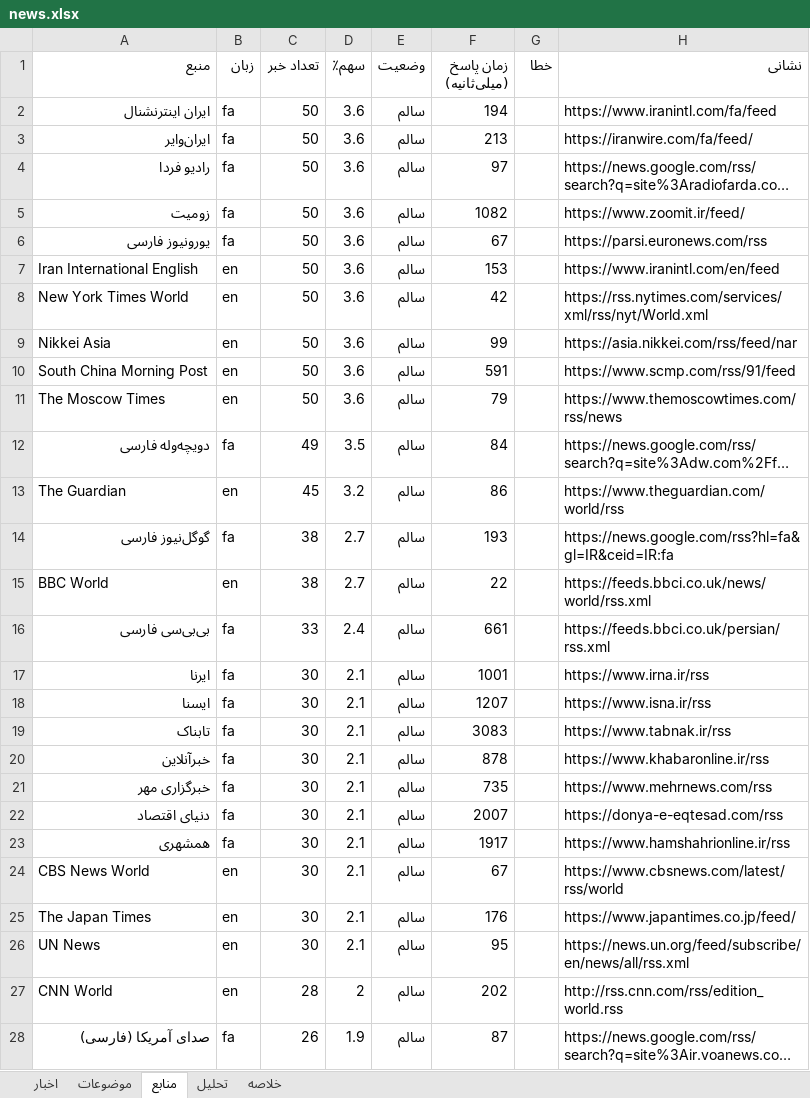
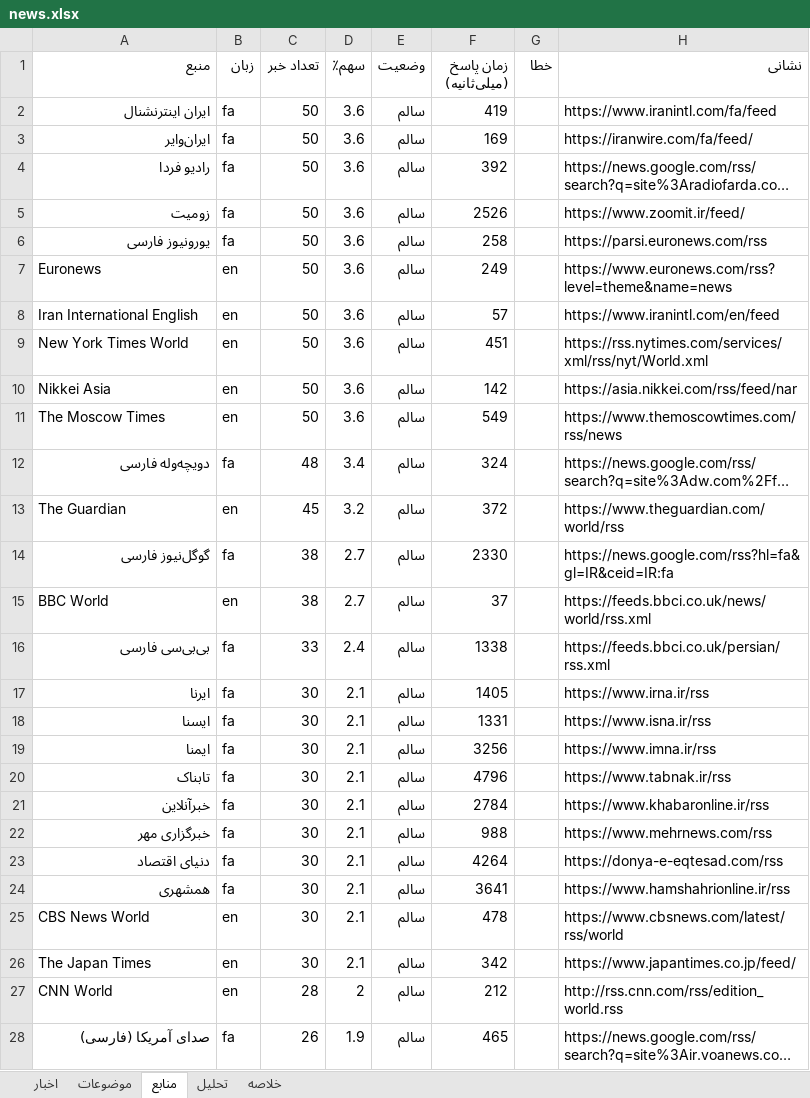
Before and after one commit to legolasoriginall/news-radar, an Excel workbook: news.xlsx, sheet منابع, drawn as a sheet; only a part is shown; long unchanged cells end in …; values as stored, in another font and other column widths than the file's, no borders; removed rows and columns are numbered as before the commit, all else as after; the diff covers the shown part only; the diff names each change by its address in the sheet, - before the commit and + after, or states it on an @@ line.

```diff
--- a/news.xlsx (sheet منابع)
+++ b/news.xlsx (sheet منابع)
-F2 (زمان پاسخ (میلی‌ثانیه)): 194
+F2 (زمان پاسخ (میلی‌ثانیه)): 419
-F3 (زمان پاسخ (میلی‌ثانیه)): 213
+F3 (زمان پاسخ (میلی‌ثانیه)): 169
-F4 (زمان پاسخ (میلی‌ثانیه)): 97
+F4 (زمان پاسخ (میلی‌ثانیه)): 392
-F5 (زمان پاسخ (میلی‌ثانیه)): 1082
+F5 (زمان پاسخ (میلی‌ثانیه)): 2526
-F6 (زمان پاسخ (میلی‌ثانیه)): 67
+F6 (زمان پاسخ (میلی‌ثانیه)): 258
+row 7: Euronews | en | 50 | 3.6 | سالم | 249 |  | https://www.euronews.com/rss?level=theme&name=news
-F8 (زمان پاسخ (میلی‌ثانیه)): 153
+F8 (زمان پاسخ (میلی‌ثانیه)): 57
-F9 (زمان پاسخ (میلی‌ثانیه)): 42
+F9 (زمان پاسخ (میلی‌ثانیه)): 451
-F10 (زمان پاسخ (میلی‌ثانیه)): 99
+F10 (زمان پاسخ (میلی‌ثانیه)): 142
-row 10: South China Morning Post | en | 50 | 3.6 | سالم | 591 |  | https://www.scmp.com/rss/91/feed
-F11 (زمان پاسخ (میلی‌ثانیه)): 79
+F11 (زمان پاسخ (میلی‌ثانیه)): 549
-C12 (تعداد خبر): 49
+C12 (تعداد خبر): 48
-D12 (سهم٪): 3.5
+D12 (سهم٪): 3.4
-F12 (زمان پاسخ (میلی‌ثانیه)): 84
+F12 (زمان پاسخ (میلی‌ثانیه)): 324
-F13 (زمان پاسخ (میلی‌ثانیه)): 86
+F13 (زمان پاسخ (میلی‌ثانیه)): 372
-F14 (زمان پاسخ (میلی‌ثانیه)): 193
+F14 (زمان پاسخ (میلی‌ثانیه)): 2330
-F15 (زمان پاسخ (میلی‌ثانیه)): 22
+F15 (زمان پاسخ (میلی‌ثانیه)): 37
-F16 (زمان پاسخ (میلی‌ثانیه)): 661
+F16 (زمان پاسخ (میلی‌ثانیه)): 1338
-F17 (زمان پاسخ (میلی‌ثانیه)): 1001
+F17 (زمان پاسخ (میلی‌ثانیه)): 1405
-F18 (زمان پاسخ (میلی‌ثانیه)): 1207
+F18 (زمان پاسخ (میلی‌ثانیه)): 1331
+row 19: ایمنا | fa | 30 | 2.1 | سالم | 3256 |  | https://www.imna.ir/rss
-F20 (زمان پاسخ (میلی‌ثانیه)): 3083
+F20 (زمان پاسخ (میلی‌ثانیه)): 4796
-F21 (زمان پاسخ (میلی‌ثانیه)): 878
+F21 (زمان پاسخ (میلی‌ثانیه)): 2784
-F22 (زمان پاسخ (میلی‌ثانیه)): 735
+F22 (زمان پاسخ (میلی‌ثانیه)): 988
-F23 (زمان پاسخ (میلی‌ثانیه)): 2007
+F23 (زمان پاسخ (میلی‌ثانیه)): 4264
-F24 (زمان پاسخ (میلی‌ثانیه)): 1917
+F24 (زمان پاسخ (میلی‌ثانیه)): 3641
-F25 (زمان پاسخ (میلی‌ثانیه)): 67
+F25 (زمان پاسخ (میلی‌ثانیه)): 478
-F26 (زمان پاسخ (میلی‌ثانیه)): 176
+F26 (زمان پاسخ (میلی‌ثانیه)): 342
-row 26: UN News | en | 30 | 2.1 | سالم | 95 |  | https://news.un.org/feed/subscribe/en/news/all/rss.xml
-F27 (زمان پاسخ (میلی‌ثانیه)): 202
+F27 (زمان پاسخ (میلی‌ثانیه)): 212
-F28 (زمان پاسخ (میلی‌ثانیه)): 87
+F28 (زمان پاسخ (میلی‌ثانیه)): 465
```
Also changed, not shown: 4 added rows, 4 removed rows and 30 edited cells elsewhere in this sheet, sheet اخبار, sheet موضوعات, sheet تحلیل, sheet خلاصه, 1 other file.
